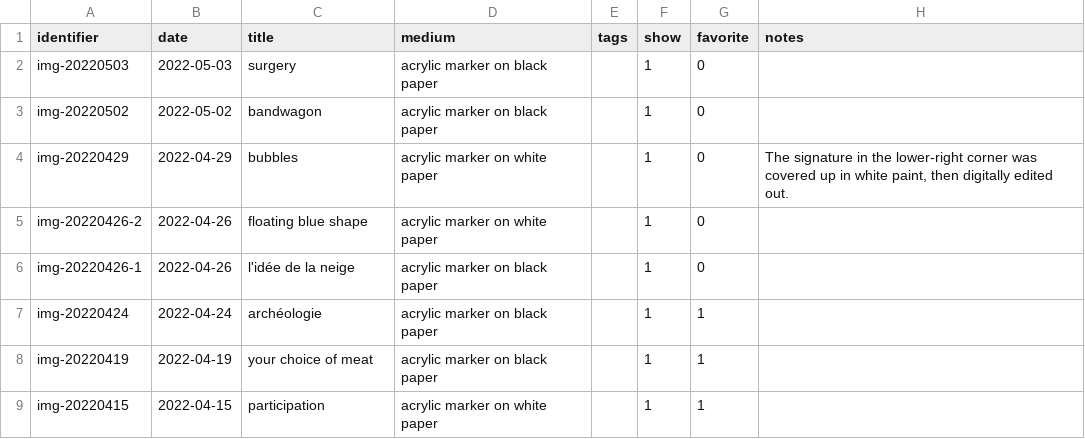
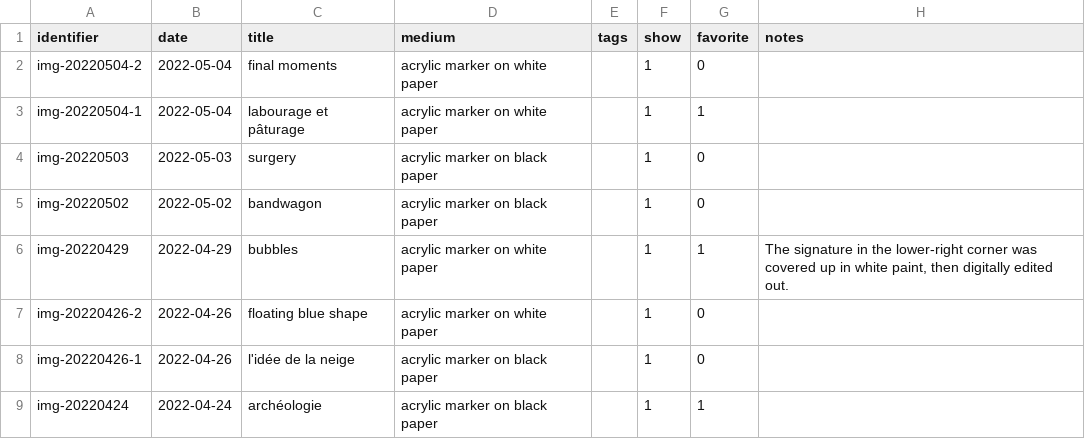
Before and after one commit to mjambon/blog, a CSV file: src/gallery/data.csv, drawn as a sheet; only a part is shown; the shorter side is filled out with more unchanged rows.

```diff
--- a/src/gallery/data.csv
+++ b/src/gallery/data.csv
@@ -1,5 +1,7 @@
 identifier,date,title,medium,tags,show,favorite,notes
+img-20220504-2,2022-05-04,final moments,acrylic marker on white paper,,1,0,
+img-20220504-1,2022-05-04,labourage et pâturage,acrylic marker on white paper,,1,1,
 img-20220503,2022-05-03,surgery,acrylic marker on black paper,,1,0,
 img-20220502,2022-05-02,bandwagon,acrylic marker on black paper,,1,0,
-img-20220429,2022-04-29,bubbles,acrylic marker on white paper,,1,0,"The signature in the lower-right corner was covered up in white paint, then digitally edited out."
+img-20220429,2022-04-29,bubbles,acrylic marker on white paper,,1,1,"The signature in the lower-right corner was covered up in white paint, then digitally edited out."
 img-20220426-2,2022-04-26,floating blue shape,acrylic marker on white paper,,1,0,
```
Also changed, not shown: 16 other files.
